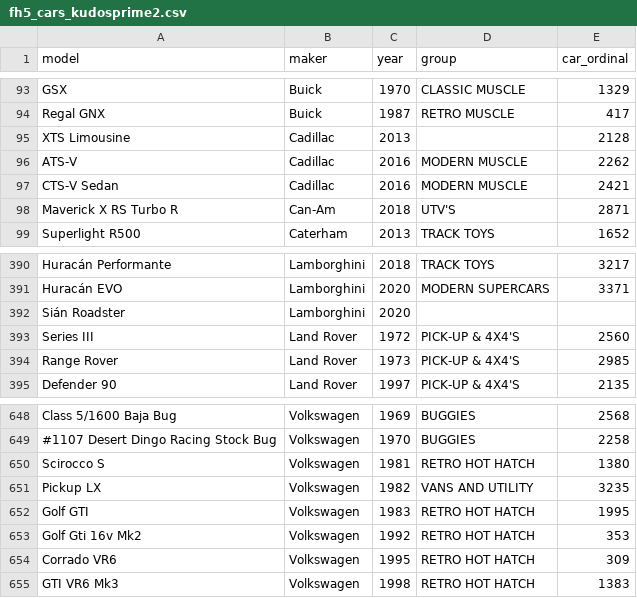
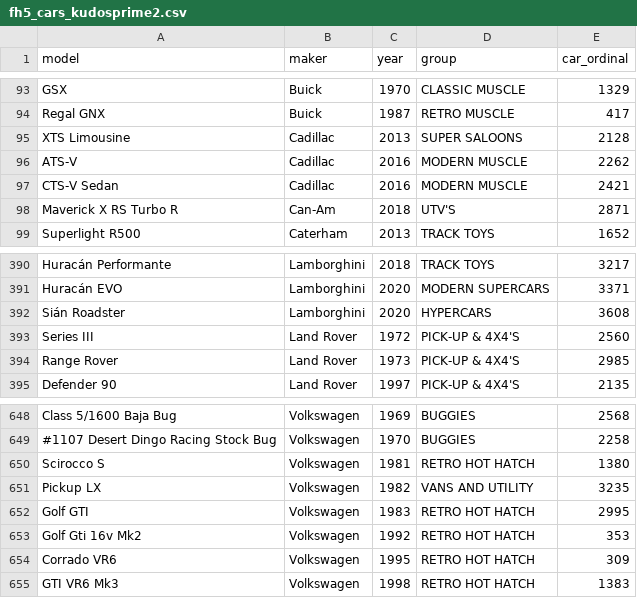
Before and after one commit to theRTB/ForzaGUI, a CSV file: fh5_cars_kudosprime2.csv, drawn as a sheet; only a part is shown, gaps mark what is left out.

Commit message:
updated new cars, corrected typos

```diff
--- a/fh5_cars_kudosprime2.csv
+++ b/fh5_cars_kudosprime2.csv
@@ -94,3 +94,3 @@ GSX	Buick	1970	CLASSIC MUSCLE	1329
 Regal GNX	Buick	1987	RETRO MUSCLE	417
-XTS Limousine	Cadillac	2013		2128
+XTS Limousine	Cadillac	2013	SUPER SALOONS	2128
 ATS-V	Cadillac	2016	MODERN MUSCLE	2262
@@ -391,3 +391,3 @@ Huracán Performante	Lamborghini	2018	TRACK TOYS	3217
 Huracán EVO	Lamborghini	2020	MODERN SUPERCARS	3371
-Sián Roadster	Lamborghini	2020		
+Sián Roadster	Lamborghini	2020	HYPERCARS	3608
 Series III	Land Rover	1972	PICK-UP & 4X4'S	2560
@@ -651,3 +651,3 @@ Scirocco S	Volkswagen	1981	RETRO HOT HATCH	1380
 Pickup LX	Volkswagen	1982	VANS AND UTILITY	3235
-Golf GTI	Volkswagen	1983	RETRO HOT HATCH	1995
+Golf GTI	Volkswagen	1983	RETRO HOT HATCH	2995
 Golf Gti 16v Mk2	Volkswagen	1992	RETRO HOT HATCH	353
```
